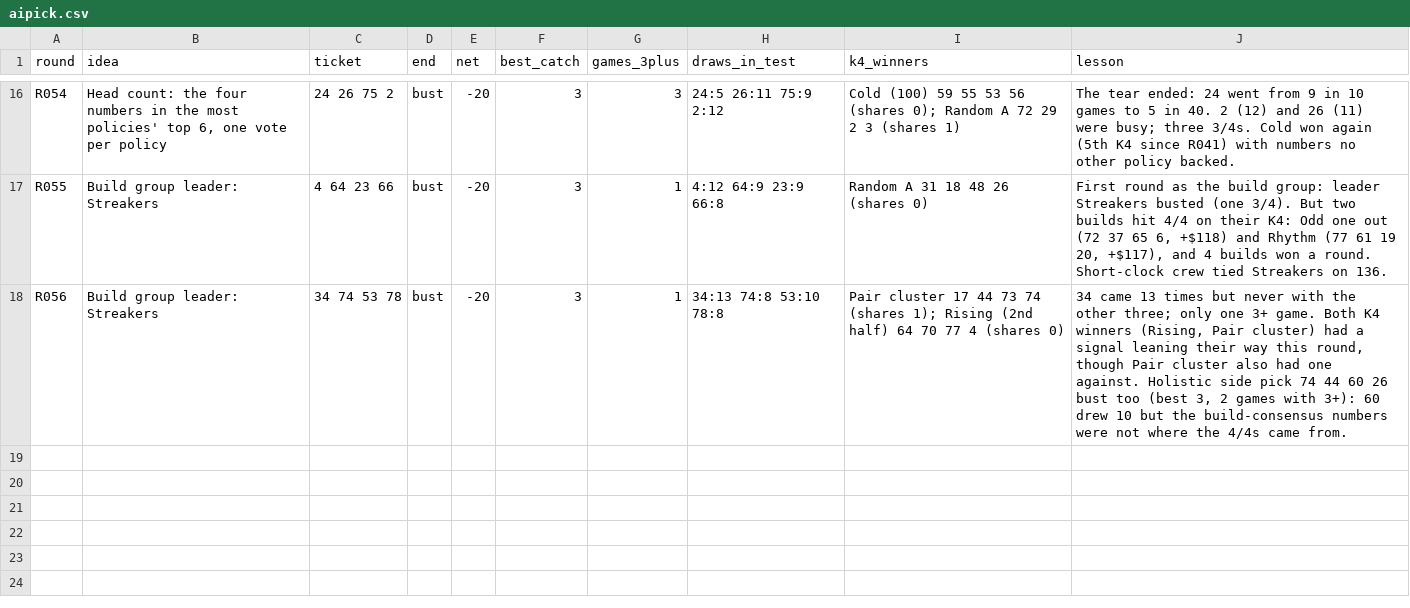
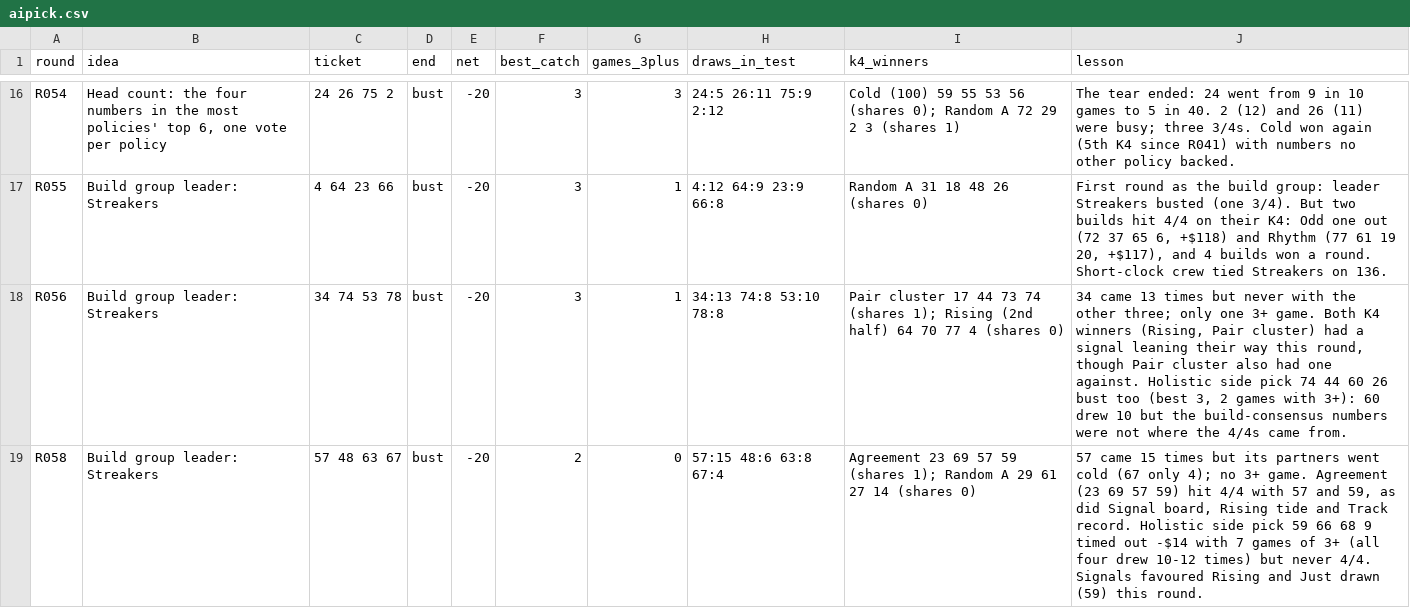
Before and after one commit to daryl01777-stack/keno-data, a CSV file: ledger/aipick.csv, drawn as a sheet; only a part is shown, gaps mark what is left out.

```diff
--- a/ledger/aipick.csv
+++ b/ledger/aipick.csv
@@ -18 +18,2 @@ R055,Build group leader: Streakers,4 64 23 66,bust,-20,3,1,4:12 64:9 23:9 66:8,R
 R056,Build group leader: Streakers,34 74 53 78,bust,-20,3,1,34:13 74:8 53:10 78:8,Pair cluster 17 44 73 74 (shares 1); Rising (2nd half) 64 70 77 4 (shares 0),"34 came 13 times but never with the other three; only one 3+ game. Both K4 winners (Rising, Pair cluster) had a signal leaning their way this round, though Pair cluster also had one against. Holistic side pick 74 44 60 26 bust too (best 3, 2 games with 3+): 60 drew 10 but the build-consensus numbers were not where the 4/4s came from."
+R058,Build group leader: Streakers,57 48 63 67,bust,-20,2,0,57:15 48:6 63:8 67:4,Agreement 23 69 57 59 (shares 1); Random A 29 61 27 14 (shares 0),"57 came 15 times but its partners went cold (67 only 4); no 3+ game. Agreement (23 69 57 59) hit 4/4 with 57 and 59, as did Signal board, Rising tide and Track record. Holistic side pick 59 66 68 9 timed out -$14 with 7 games of 3+ (all four drew 10-12 times) but never 4/4. Signals favoured Rising and Just drawn (59) this round."
```
Also changed, not shown: ledger/aibuilds.csv, ledger/leaderboard.csv, 6 other files.
